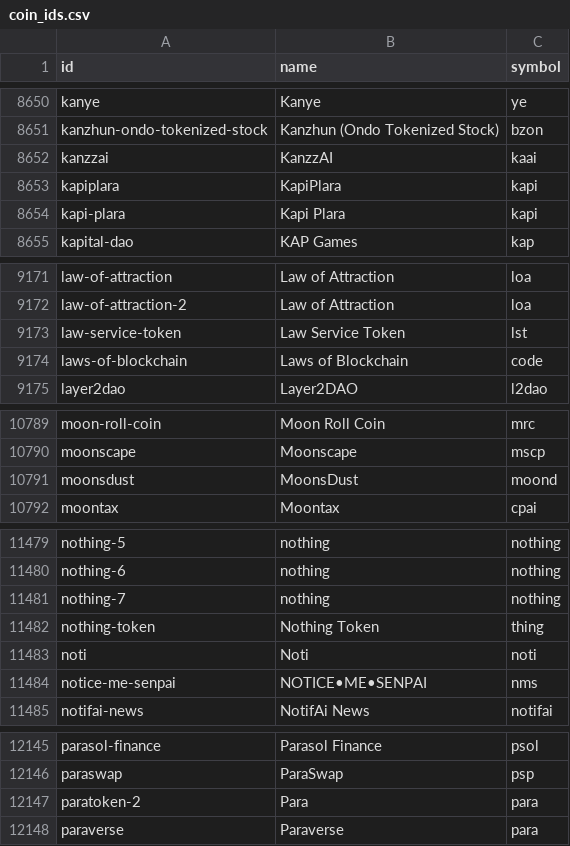
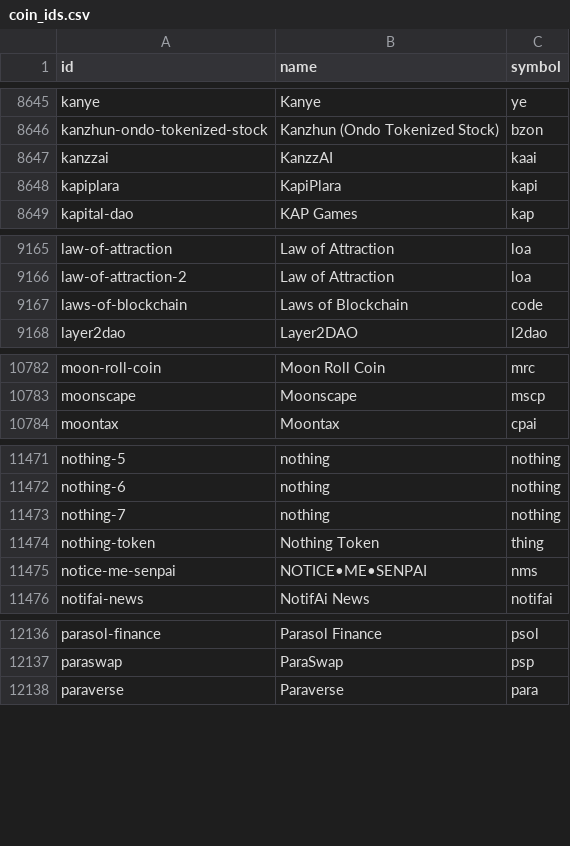
Before and after one commit to sachiew/coingecko-id-map, a CSV file: coin_ids.csv, drawn as a sheet; only a part is shown, gaps mark what is left out; the diff covers the shown part only; the diff names each change by its address in the sheet, - before the commit and + after, or states it on an @@ line.

```diff
--- a/coin_ids.csv
+++ b/coin_ids.csv
-row 8654: kapi-plara | Kapi Plara | kapi
-row 9173: law-service-token | Law Service Token | lst
-row 10791: moonsdust | MoonsDust | moond
-row 11483: noti | Noti | noti
-row 12147: paratoken-2 | Para | para
```
Also changed, not shown: 17 removed rows elsewhere in this file, category_ids.csv, derivative_ids.csv, 3 other files.
